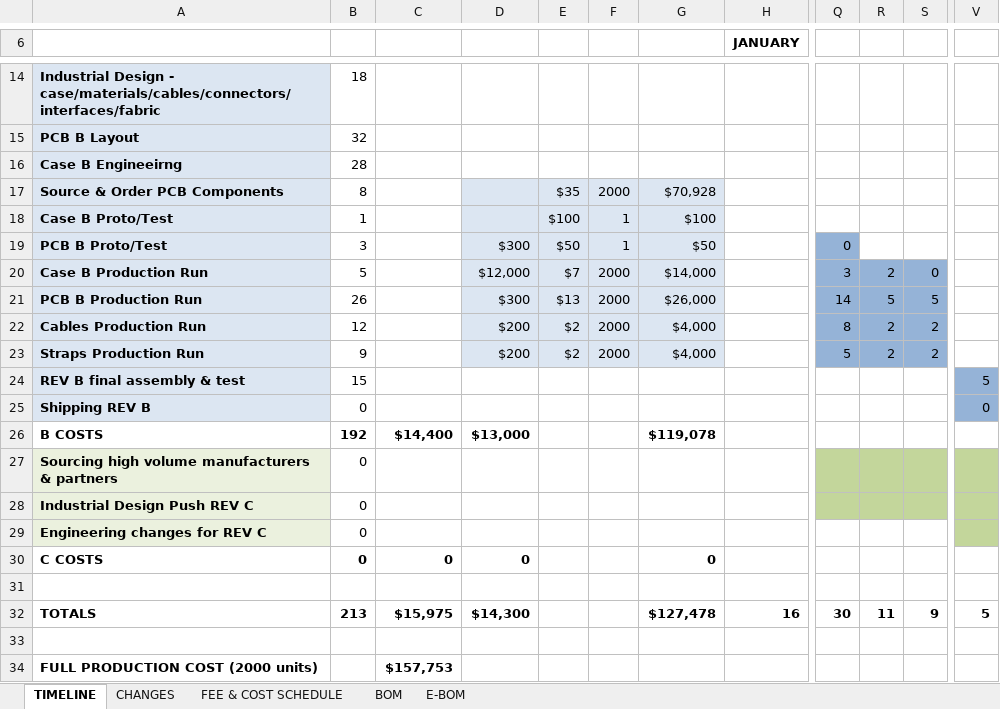
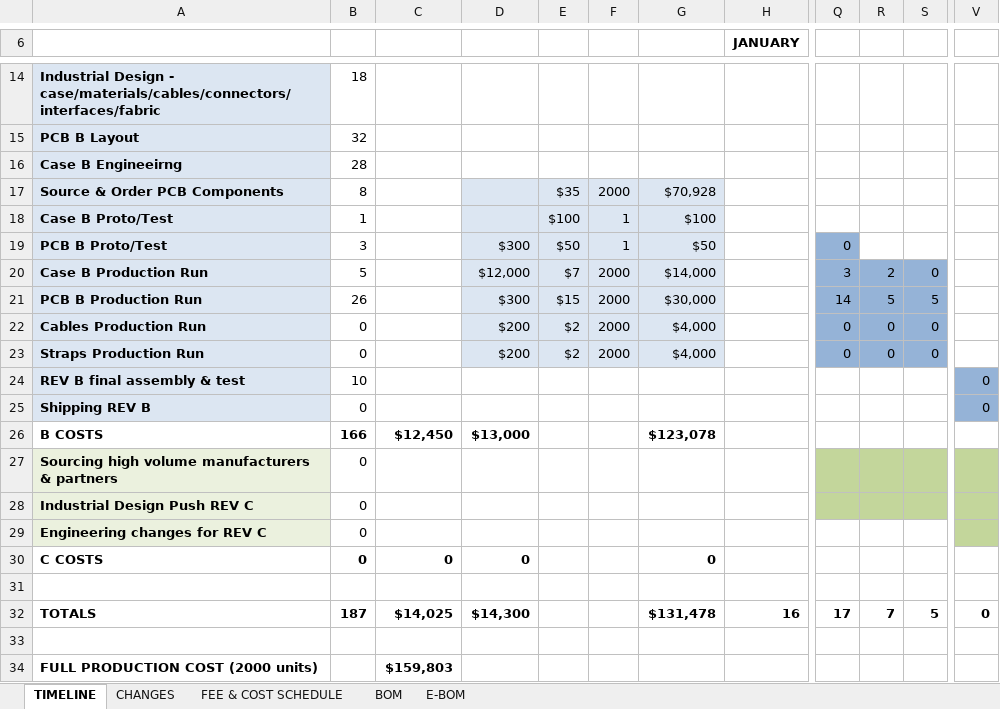
Before and after one commit to DrumPants/DrumPants-Hardware-PCB, an Excel workbook: Production.xlsx, sheet TIMELINE, drawn as a sheet; only a part is shown, gaps mark what is left out; values as stored, in another font and other column widths than the file's, no borders; the diff names each change by its address in the sheet, - before the commit and + after, or states it on an @@ line.

```diff
--- a/Production.xlsx (sheet TIMELINE)
+++ b/Production.xlsx (sheet TIMELINE)
-E21: $13
+E21: $15
-G21: $26,000
+G21: $30,000
-B22: 12
+B22: 0
-Q22: 8
+Q22: 0
-R22:R23: 2
+R22:R23: 0
-S22:S23: 2
+S22:S23: 0
-B23: 9
+B23: 0
-Q23: 5
+Q23: 0
-B24: 15
+B24: 10
-V24: 5
+V24: 0
-B26: 192
+B26: 166
-C26: $14,400
+C26: $12,450
-G26: $119,078
+G26: $123,078
-B32: 213
+B32: 187
-C32: $15,975
+C32: $14,025
-G32: $127,478
+G32: $131,478
-Q32: 30
+Q32: 17
-R32: 11
+R32: 7
-S32: 9
+S32: 5
-V32: 5
+V32: 0
-C34: $157,753
+C34: $159,803
```
Also changed, not shown: sheet E-BOM, sheet BOM, sheet CHANGES, formulas that keep their value, 16 other files.
